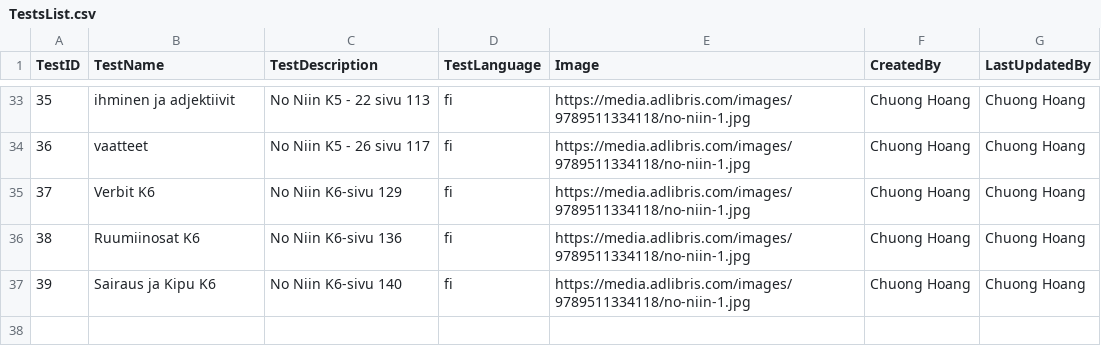
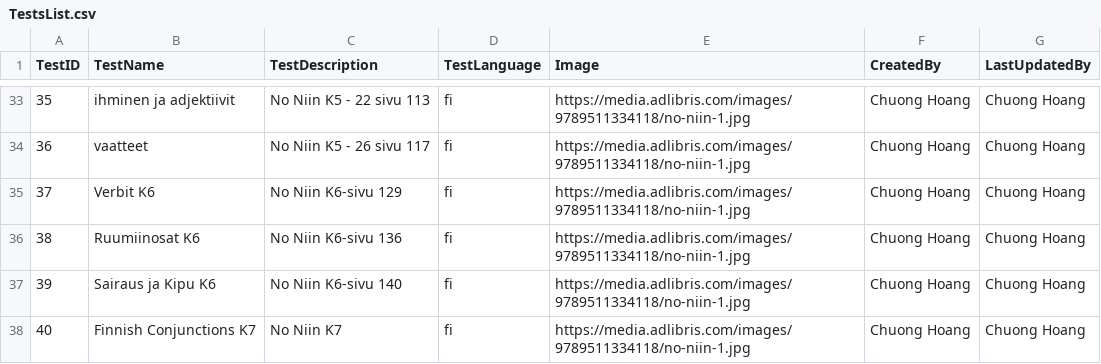
Before and after one commit to chuonghdh/Finnish4Kids, a CSV file: Data/TestsList.csv, drawn as a sheet; only a part is shown, gaps mark what is left out.

```diff
--- a/Data/TestsList.csv
+++ b/Data/TestsList.csv
@@ -37 +37,2 @@
 39,Sairaus ja Kipu K6, No Niin K6-sivu 140, fi, https://media.adlibris.com/images/9789511334118/no-niin-1.jpg,Chuong Hoang,Chuong Hoang
+40,Finnish Conjunctions K7, No Niin K7, fi, https://media.adlibris.com/images/9789511334118/no-niin-1.jpg,Chuong Hoang,Chuong Hoang
```
Also changed, not shown: Data/WordsList.csv, 4 other files.
